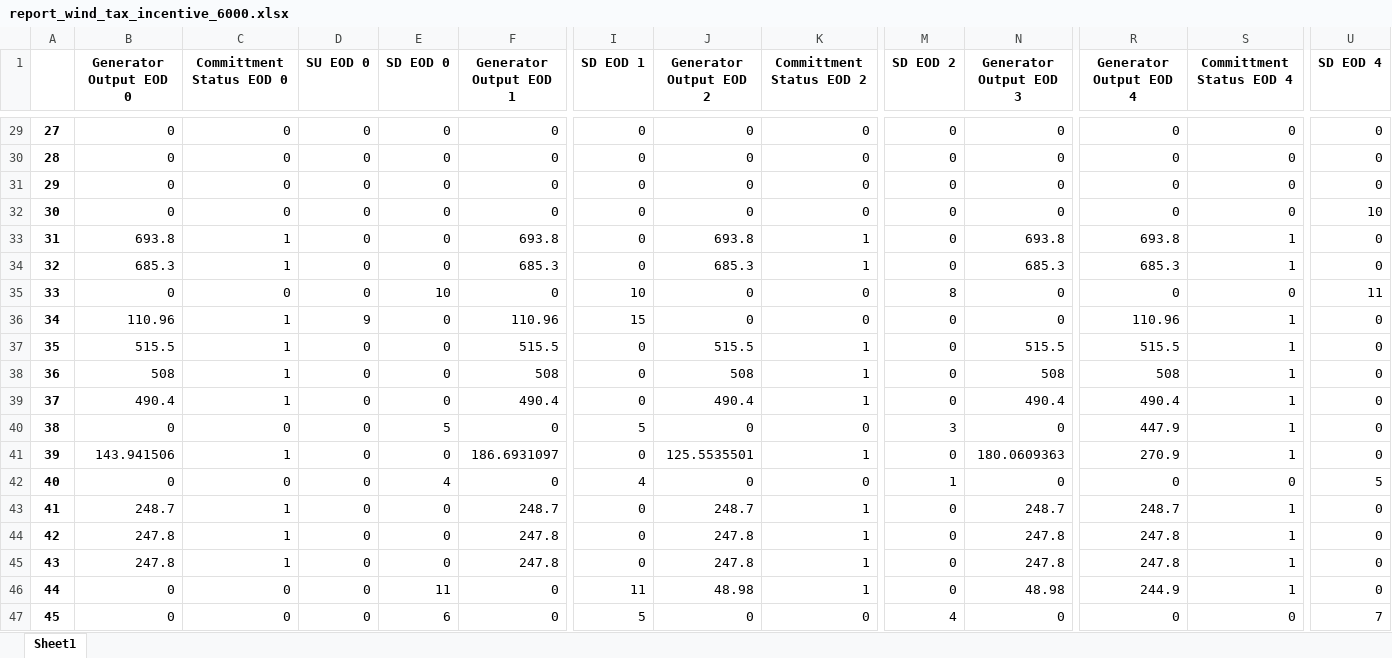
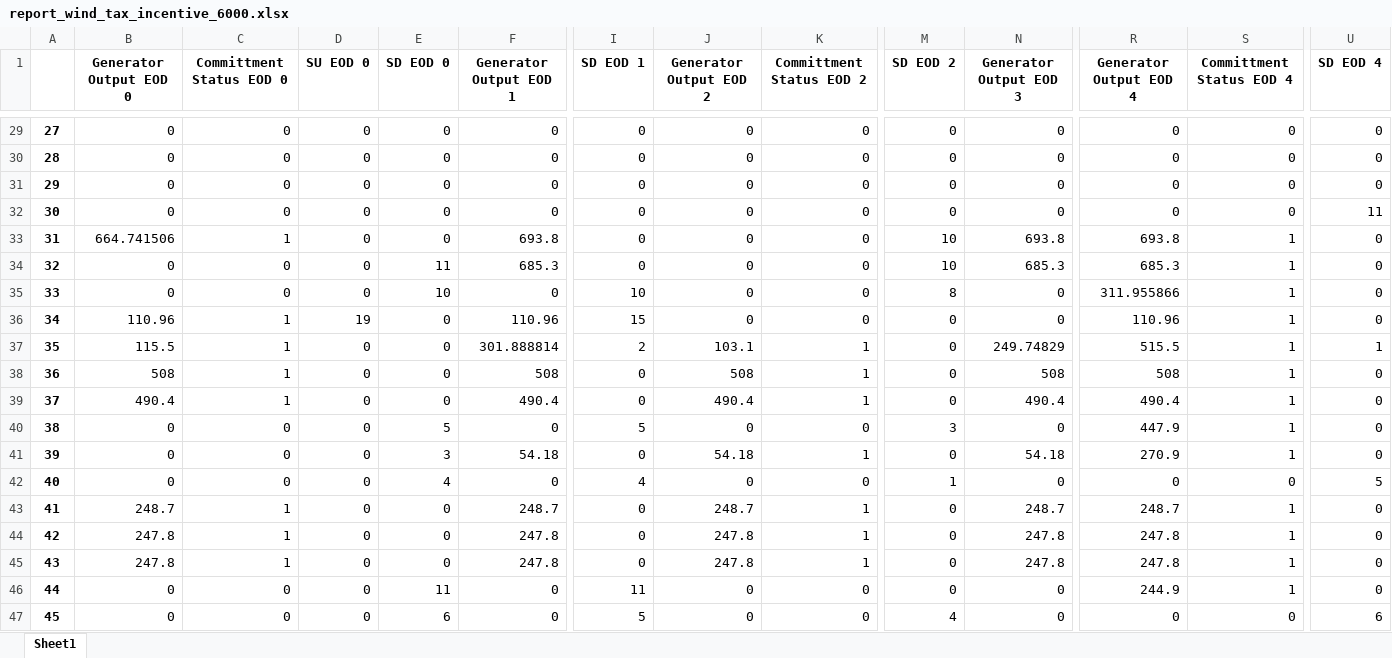
Before and after one commit to juliasimpson97/energy-syst-final, an Excel workbook: report_wind_tax_incentive_6000.xlsx, sheet Sheet1, drawn as a sheet; only a part is shown, gaps mark what is left out; values as stored, in another font and other column widths than the file's, no borders; the diff covers the shown part only; the diff names each change by its address in the sheet, - before the commit and + after, or states it on an @@ line.

```diff
--- a/report_wind_tax_incentive_6000.xlsx (sheet Sheet1)
+++ b/report_wind_tax_incentive_6000.xlsx (sheet Sheet1)
-U32 (SD EOD 4): 10
+U32 (SD EOD 4): 11
-B33 (Generator Output EOD 0): 693.8
+B33 (Generator Output EOD 0): 664.741506
-J33 (Generator Output EOD 2): 693.8
+J33 (Generator Output EOD 2): 0
-K33:K34 (Committment Status EOD 2): 1
+K33:K34 (Committment Status EOD 2): 0
-M33:M34 (SD EOD 2): 0
+M33:M34 (SD EOD 2): 10
-B34 (Generator Output EOD 0): 685.3
+B34 (Generator Output EOD 0): 0
-C34 (Committment Status EOD 0): 1
+C34 (Committment Status EOD 0): 0
-E34 (SD EOD 0): 0
+E34 (SD EOD 0): 11
-J34 (Generator Output EOD 2): 685.3
+J34 (Generator Output EOD 2): 0
-R35 (Generator Output EOD 4): 0
+R35 (Generator Output EOD 4): 311.955866
-S35 (Committment Status EOD 4): 0
+S35 (Committment Status EOD 4): 1
-U35 (SD EOD 4): 11
+U35 (SD EOD 4): 0
-D36 (SU EOD 0): 9
+D36 (SU EOD 0): 19
-B37 (Generator Output EOD 0): 515.5
+B37 (Generator Output EOD 0): 115.5
-F37 (Generator Output EOD 1): 515.5
+F37 (Generator Output EOD 1): 301.888814
-I37 (SD EOD 1): 0
+I37 (SD EOD 1): 2
-J37 (Generator Output EOD 2): 515.5
+J37 (Generator Output EOD 2): 103.1
-N37 (Generator Output EOD 3): 515.5
+N37 (Generator Output EOD 3): 249.74829
-U37 (SD EOD 4): 0
+U37 (SD EOD 4): 1
-B41 (Generator Output EOD 0): 143.941506
+B41 (Generator Output EOD 0): 0
-C41 (Committment Status EOD 0): 1
+C41 (Committment Status EOD 0): 0
-E41 (SD EOD 0): 0
+E41 (SD EOD 0): 3
-F41 (Generator Output EOD 1): 186.6931097
+F41 (Generator Output EOD 1): 54.18
-J41 (Generator Output EOD 2): 125.5535501
+J41 (Generator Output EOD 2): 54.18
-N41 (Generator Output EOD 3): 180.0609363
+N41 (Generator Output EOD 3): 54.18
-J46 (Generator Output EOD 2): 48.98
+J46 (Generator Output EOD 2): 0
-K46 (Committment Status EOD 2): 1
+K46 (Committment Status EOD 2): 0
-N46 (Generator Output EOD 3): 48.98
+N46 (Generator Output EOD 3): 0
-U47 (SD EOD 4): 7
+U47 (SD EOD 4): 6
```
Also changed, not shown: 122 edited cells elsewhere in this sheet, baseline-2000-simulation.xlsx, report_binary_baseline_2000.xlsx, 49 other files.
